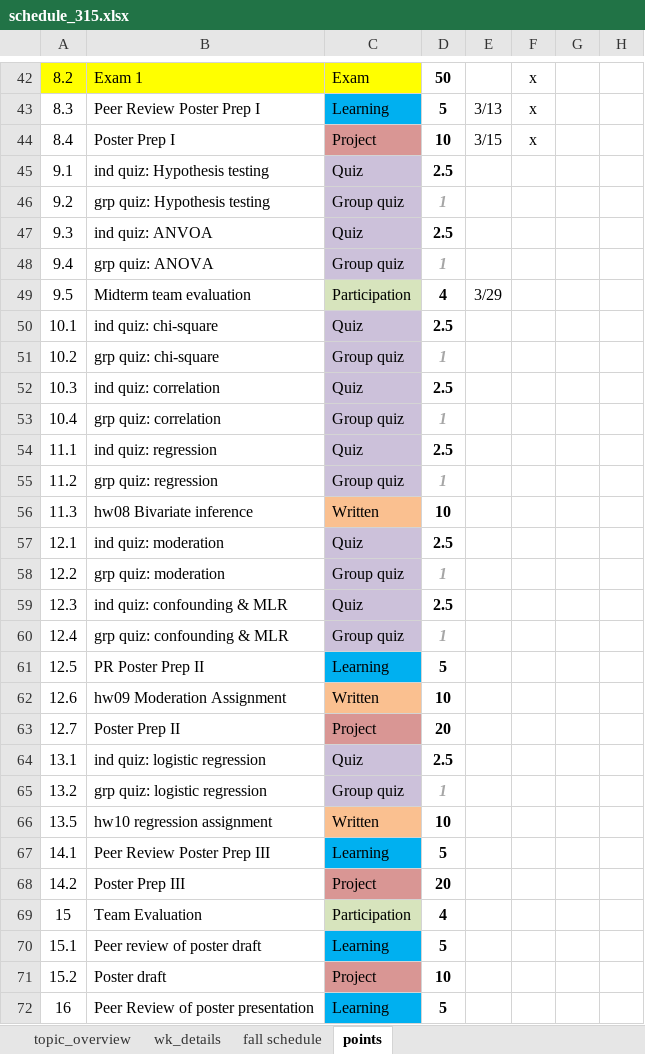
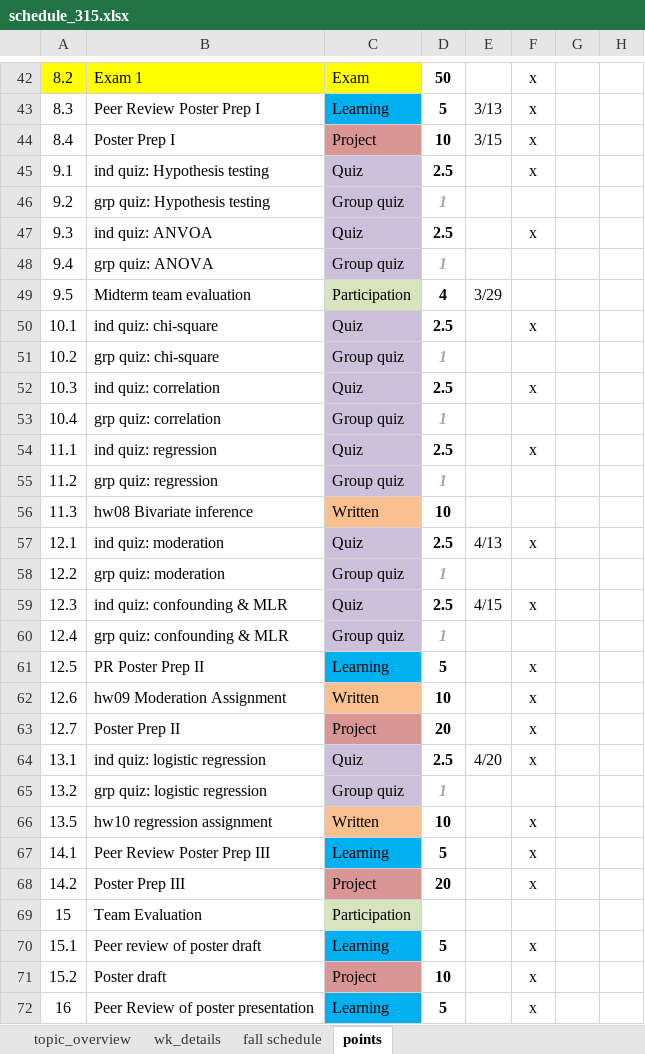
Before and after one commit to norcalbiostat/MATH315, an Excel workbook: schedule_315.xlsx, sheet points, drawn as a sheet; only a part is shown, gaps mark what is left out; values as stored, in another font and other column widths than the file's, no borders; conditional formats not drawn; the diff covers the shown part only; the diff names each change by its address in the sheet, - before the commit and + after, or states it on an @@ line.

Commit message:
upd schedule

```diff
--- a/schedule_315.xlsx (sheet points)
+++ b/schedule_315.xlsx (sheet points)
-F45: (empty)
+F45: x
-F47: (empty)
+F47: x
-F50: (empty)
+F50: x
-F52: (empty)
+F52: x
-F54: (empty)
+F54: x
-E57: (empty)
+E57: 4/13
-F57: (empty)
+F57: x
-E59: (empty)
+E59: 4/15
-F59: (empty)
+F59: x
-F61:F64: (empty)
+F61:F64: x
-E64: (empty)
+E64: 4/20
-F66:F68: (empty)
+F66:F68: x
-D69: 4
+D69: (empty)
-F70:F72: (empty)
+F70:F72: x
```
Also changed, not shown: 12 edited cells and cell formats elsewhere in this sheet, sheet topic_overview, 1 other file.
